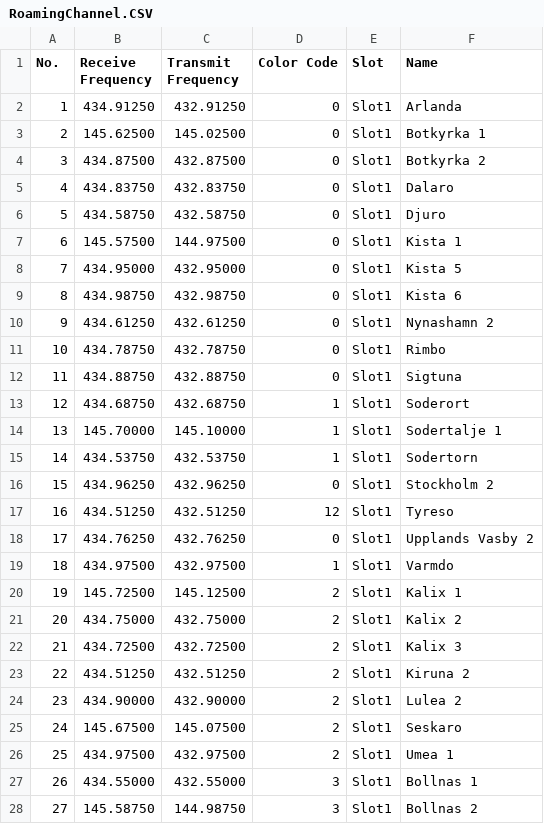
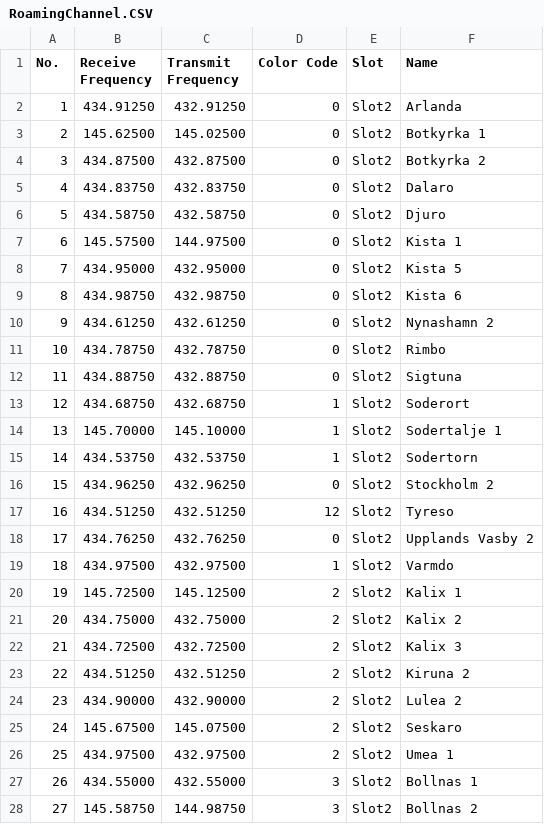
Before and after one commit to sm0rux/at-d878uv, a CSV file: RoamingChannel.CSV, drawn as a sheet; only a part is shown; the diff covers the shown part only.

Commit message:
Changed roaming channels from TS1 to TS2

```diff
--- a/RoamingChannel.CSV
+++ b/RoamingChannel.CSV
@@ -1,28 +1,28 @@
 "No.","Receive Frequency","Transmit Frequency","Color Code","Slot","Name"
-"1","434.91250","432.91250","0","Slot1","Arlanda"
-"2","145.62500","145.02500","0","Slot1","Botkyrka 1"
-"3","434.87500","432.87500","0","Slot1","Botkyrka 2"
-"4","434.83750","432.83750","0","Slot1","Dalaro"
-"5","434.58750","432.58750","0","Slot1","Djuro"
-"6","145.57500","144.97500","0","Slot1","Kista 1"
-"7","434.95000","432.95000","0","Slot1","Kista 5"
-"8","434.98750","432.98750","0","Slot1","Kista 6"
-"9","434.61250","432.61250","0","Slot1","Nynashamn 2"
-"10","434.78750","432.78750","0","Slot1","Rimbo"
-"11","434.88750","432.88750","0","Slot1","Sigtuna"
-"12","434.68750","432.68750","1","Slot1","Soderort"
-"13","145.70000","145.10000","1","Slot1","Sodertalje 1"
-"14","434.53750","432.53750","1","Slot1","Sodertorn"
-"15","434.96250","432.96250","0","Slot1","Stockholm 2"
-"16","434.51250","432.51250","12","Slot1","Tyreso"
-"17","434.76250","432.76250","0","Slot1","Upplands Vasby 2"
-"18","434.97500","432.97500","1","Slot1","Varmdo"
-"19","145.72500","145.12500","2","Slot1","Kalix 1"
-"20","434.75000","432.75000","2","Slot1","Kalix 2"
-"21","434.72500","432.72500","2","Slot1","Kalix 3"
-"22","434.51250","432.51250","2","Slot1","Kiruna 2"
-"23","434.90000","432.90000","2","Slot1","Lulea 2"
-"24","145.67500","145.07500","2","Slot1","Seskaro"
-"25","434.97500","432.97500","2","Slot1","Umea 1"
-"26","434.55000","432.55000","3","Slot1","Bollnas 1"
-"27","145.58750","144.98750","3","Slot1","Bollnas 2"
+"1","434.91250","432.91250","0","Slot2","Arlanda"
+"2","145.62500","145.02500","0","Slot2","Botkyrka 1"
+"3","434.87500","432.87500","0","Slot2","Botkyrka 2"
+"4","434.83750","432.83750","0","Slot2","Dalaro"
+"5","434.58750","432.58750","0","Slot2","Djuro"
+"6","145.57500","144.97500","0","Slot2","Kista 1"
+"7","434.95000","432.95000","0","Slot2","Kista 5"
+"8","434.98750","432.98750","0","Slot2","Kista 6"
+"9","434.61250","432.61250","0","Slot2","Nynashamn 2"
+"10","434.78750","432.78750","0","Slot2","Rimbo"
+"11","434.88750","432.88750","0","Slot2","Sigtuna"
+"12","434.68750","432.68750","1","Slot2","Soderort"
+"13","145.70000","145.10000","1","Slot2","Sodertalje 1"
+"14","434.53750","432.53750","1","Slot2","Sodertorn"
+"15","434.96250","432.96250","0","Slot2","Stockholm 2"
+"16","434.51250","432.51250","12","Slot2","Tyreso"
+"17","434.76250","432.76250","0","Slot2","Upplands Vasby 2"
+"18","434.97500","432.97500","1","Slot2","Varmdo"
+"19","145.72500","145.12500","2","Slot2","Kalix 1"
+"20","434.75000","432.75000","2","Slot2","Kalix 2"
+"21","434.72500","432.72500","2","Slot2","Kalix 3"
+"22","434.51250","432.51250","2","Slot2","Kiruna 2"
+"23","434.90000","432.90000","2","Slot2","Lulea 2"
+"24","145.67500","145.07500","2","Slot2","Seskaro"
+"25","434.97500","432.97500","2","Slot2","Umea 1"
+"26","434.55000","432.55000","3","Slot2","Bollnas 1"
+"27","145.58750","144.98750","3","Slot2","Bollnas 2"
```
Also changed, not shown: 47 edited cells elsewhere in this file.
